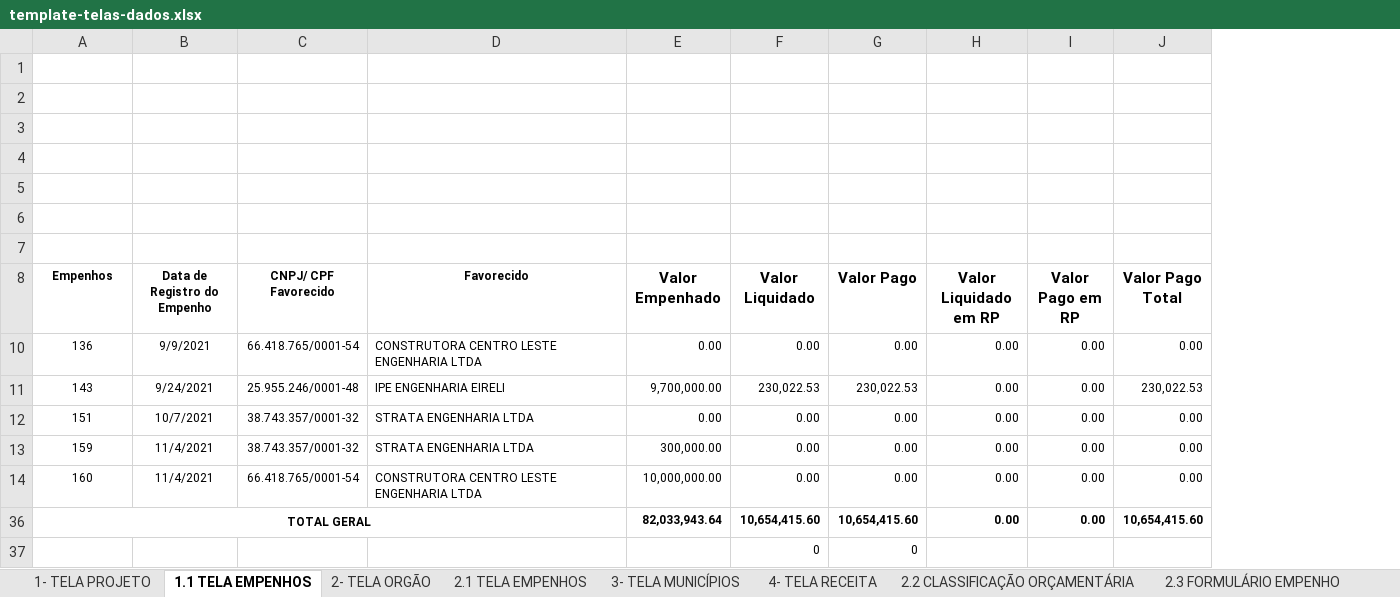
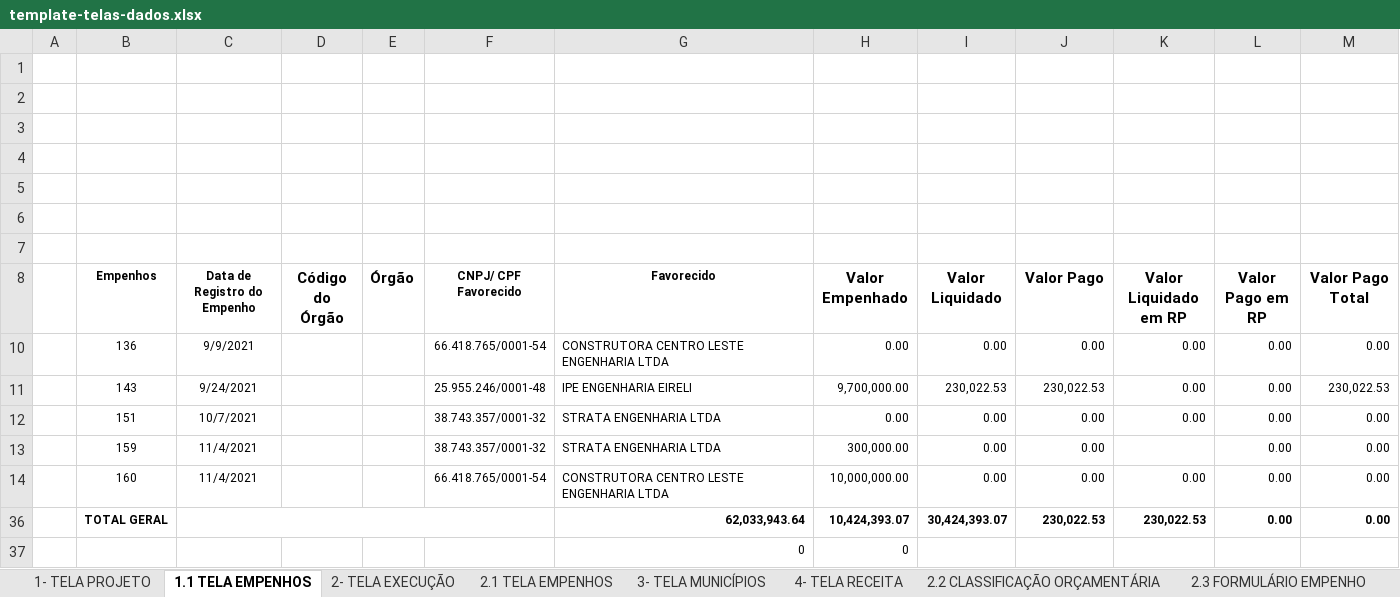
Before and after one commit to transparencia-mg/especificacoes-portal-transparencia, an Excel workbook: espec018_recursos-acordo-judicial-vale/static/template-telas-dados.xlsx, sheet 1.1 TELA EMPENHOS, drawn as a sheet; values as stored, in another font and other column widths than the file's, no borders; charts and pictures not drawn; removed rows and columns are numbered as before the commit, all else as after; the diff names each change by its address in the sheet, - before the commit and + after, or states it on an @@ line.

Commit message:
Homologa especificação

```diff
--- a/espec018_recursos-acordo-judicial-vale/static/template-telas-dados.xlsx (sheet 1.1 TELA EMPENHOS)
+++ b/espec018_recursos-acordo-judicial-vale/static/template-telas-dados.xlsx (sheet 1.1 TELA EMPENHOS)
-sheet tab: 2- TELA ORGÃO
+sheet tab: 2- TELA EXECUÇÃO
+column A, empty
+column D (Código do Órgão), empty
+column E (Órgão), empty
-K13 (Valor Liquidado em RP): 0.00
+K13 (Valor Liquidado em RP): (empty)
-row 36: TOTAL GERAL |  |  |  | 82,033,943.64 | 10,654,415.60 | 10,654,415.60 | 0.00 | 0.00 | 10,654,415.60
-row 37:  |  |  |  |  | 0 | 0
+row 36:  | TOTAL GERAL |  |  |  |  | 62,033,943.64 | 10,424,393.07 | 30,424,393.07 | 230,022.53 | 230,022.53 | 0.00 | 0.00
+row 37:  |  |  |  |  |  | 0 | 0
```
Also changed, not shown: sheet 1- TELA PROJETO, sheet 2- TELA EXECUÇÃO, formulas that keep their value, charts or pictures, espec018_recursos-acordo-judicial-vale/static/plano-acao-vale.xlsx, 4 other files.
